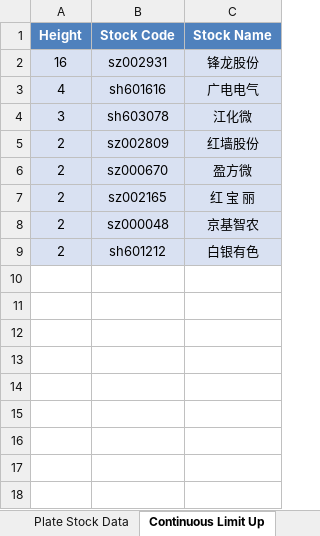
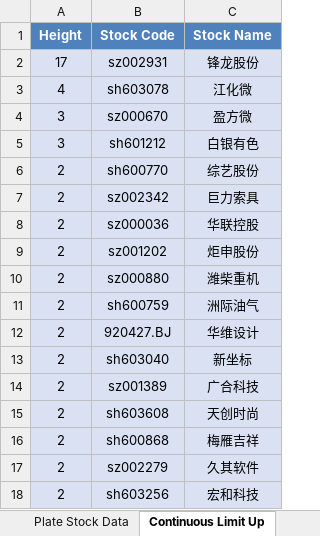
Before and after one commit to mengkai666/tag_wordcloud, an Excel workbook: stock_data1.xlsx, sheet Continuous Limit Up, drawn as a sheet; values as stored, in another font and other column widths than the file's, no borders; removed rows and columns are numbered as before the commit, all else as after; the diff names each change by its address in the sheet, - before the commit and + after, or states it on an @@ line.

```diff
--- a/stock_data1.xlsx (sheet Continuous Limit Up)
+++ b/stock_data1.xlsx (sheet Continuous Limit Up)
-A2 (Height): 16
+A2 (Height): 17
-row 3: 4 | sh601616 | 广电电气
-A3 (Height): 3
+A3 (Height): 4
-row 5: 2 | sz002809 | 红墙股份
-A4 (Height): 2
+A4 (Height): 3
-row 7: 2 | sz002165 | 红 宝 丽
-row 8: 2 | sz000048 | 京基智农
-A5 (Height): 2
+A5 (Height): 3
+row 6: 2 | sh600770 | 综艺股份
+row 7: 2 | sz002342 | 巨力索具
+row 8: 2 | sz000036 | 华联控股
+row 9: 2 | sz001202 | 炬申股份
+row 10: 2 | sz000880 | 潍柴重机
+row 11: 2 | sh600759 | 洲际油气
+row 12: 2 | 920427.BJ | 华维设计
+row 13: 2 | sh603040 | 新坐标
+row 14: 2 | sz001389 | 广合科技
+row 15: 2 | sh603608 | 天创时尚
+row 16: 2 | sh600868 | 梅雁吉祥
+row 17: 2 | sz002279 | 久其软件
+row 18: 2 | sh603256 | 宏和科技
```
Also changed, not shown: sheet Plate Stock Data, charts or pictures, HotStock_Top20.xlsx, 2 other files.
